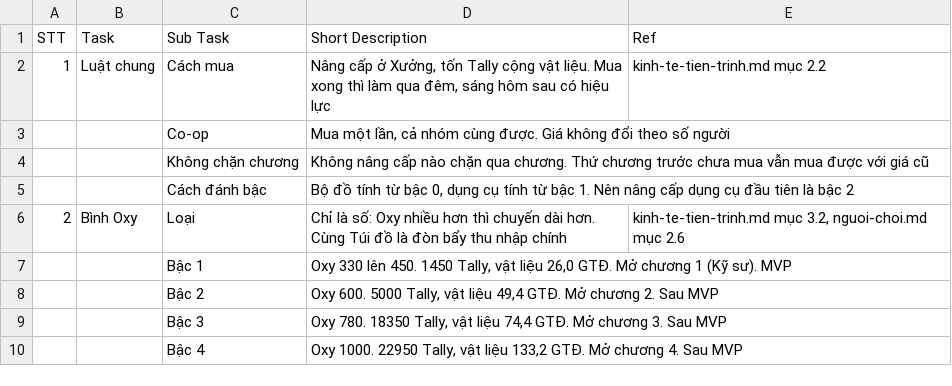
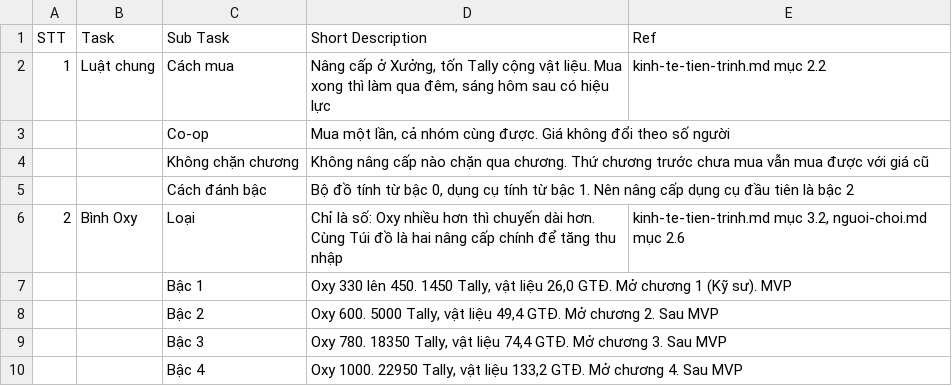
Before and after one commit to huycv18/DATN-SP27, a TSV file: projects/game-moi/gdd/sheet/Upgrade.tsv, drawn as a sheet; only a part is shown.

Commit message:
Sheet GDD: kéo sửa tay OVERVIEW B22 của Lead, ghi OVERVIEW bản đợt 9 và USP lần 2, tách dòng dài B28, sửa 3 ô nhỏ, đối chiếu KHỚP 23/23

```diff
--- a/projects/game-moi/gdd/sheet/Upgrade.tsv
+++ b/projects/game-moi/gdd/sheet/Upgrade.tsv
@@ -5,3 +5,3 @@ STT	Task	Sub Task	Short Description	Ref
 		Cách đánh bậc	Bộ đồ tính từ bậc 0, dụng cụ tính từ bậc 1. Nên nâng cấp dụng cụ đầu tiên là bậc 2
-2	Bình Oxy	Loại	Chỉ là số: Oxy nhiều hơn thì chuyến dài hơn. Cùng Túi đồ là đòn bẩy thu nhập chính	kinh-te-tien-trinh.md mục 3.2, nguoi-choi.md mục 2.6
+2	Bình Oxy	Loại	Chỉ là số: Oxy nhiều hơn thì chuyến dài hơn. Cùng Túi đồ là hai nâng cấp chính để tăng thu nhập	kinh-te-tien-trinh.md mục 3.2, nguoi-choi.md mục 2.6
 		Bậc 1	Oxy 330 lên 450. 1450 Tally, vật liệu 26,0 GTĐ. Mở chương 1 (Kỹ sư). MVP
```
Also changed, not shown: projects/game-moi/gdd/sheet/ITEM LIST.tsv, projects/game-moi/gdd/sheet/OVERVIEW.tsv, 4 other files.
